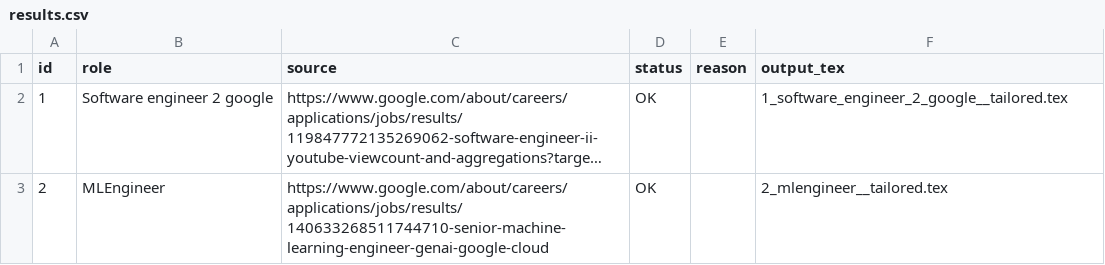
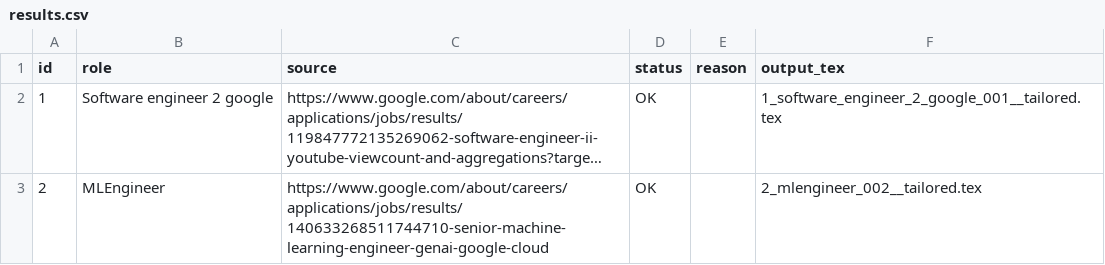
Before and after one commit to sekhar1515/resume_batch_all_formats, a CSV file: output/results.csv, drawn as a sheet; long unchanged cells end in …; the diff names each change by its address in the sheet, - before the commit and + after, or states it on an @@ line.

Commit message:
added code for optimizing parsing of resume and print new latex in output

```diff
--- a/output/results.csv
+++ b/output/results.csv
-F2 (output_tex): 1_software_engineer_2_google__tailored.tex
+F2 (output_tex): 1_software_engineer_2_google_001__tailored.tex
-F3 (output_tex): 2_mlengineer__tailored.tex
+F3 (output_tex): 2_mlengineer_002__tailored.tex
```
Also changed, not shown: 3 other files.
